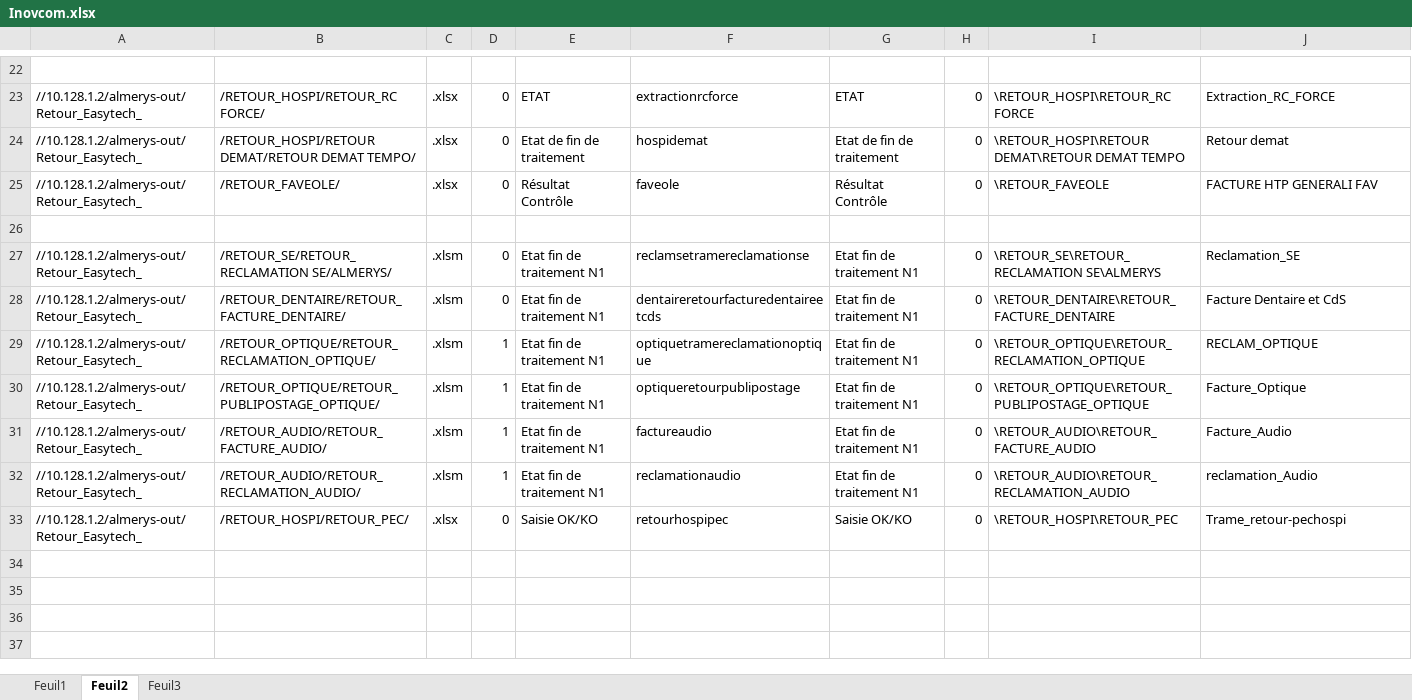
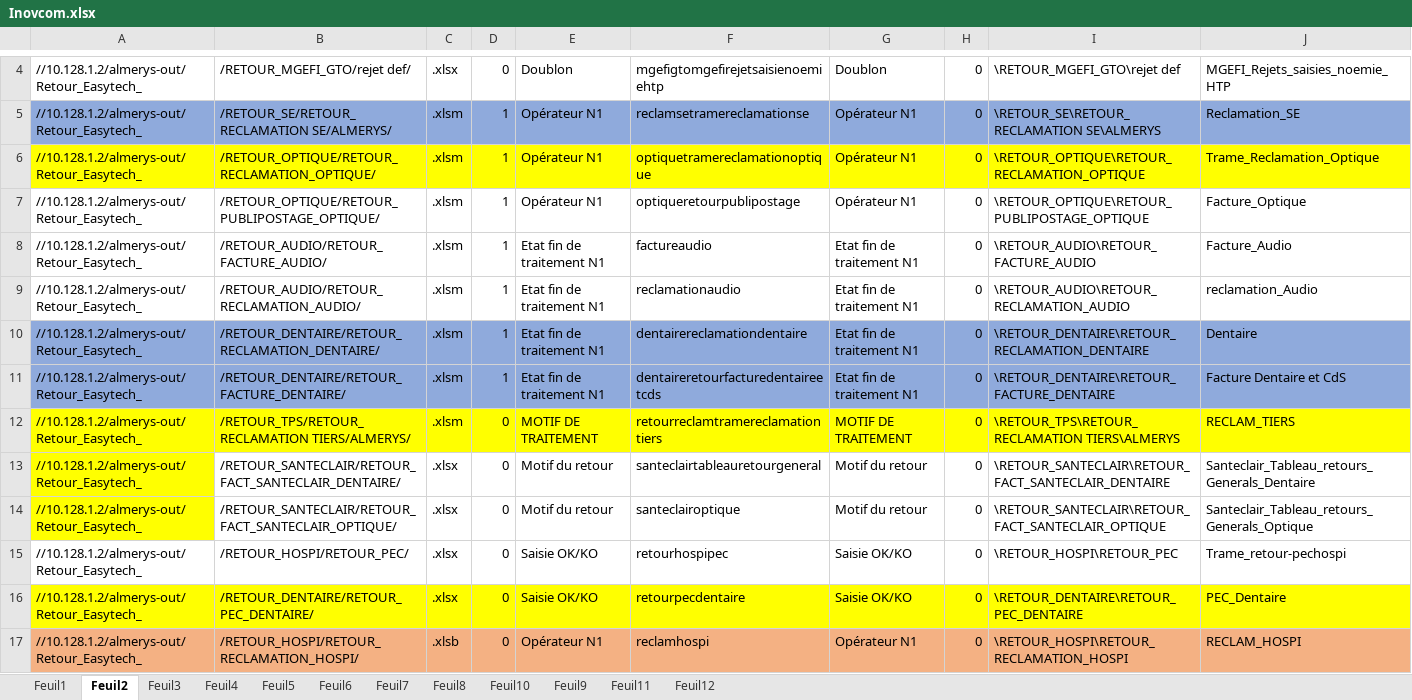
Before and after one commit to FelanaRakotoarijaona/Automatisation-reporting, an Excel workbook: Inovcom.xlsx, sheet Feuil2, drawn as a sheet; only a part is shown, gaps mark what is left out; values as stored, in another font and other column widths than the file's, no borders; removed rows and columns are numbered as before the commit, all else as after; the diff covers the shown part only; the diff names each change by its address in the sheet, - before the commit and + after, or states it on an @@ line.

Commit message:
'retour'

```diff
--- a/Inovcom.xlsx (sheet Feuil2)
+++ b/Inovcom.xlsx (sheet Feuil2)
+sheet tab: Feuil4
+sheet tab: Feuil5
+sheet tab: Feuil6
+sheet tab: Feuil7
+sheet tab: Feuil8
+sheet tab: Feuil10
+sheet tab: Feuil9
+sheet tab: Feuil11
+sheet tab: Feuil12
-row 4: (empty)
+row 4: //10.128.1.2/almerys-out/Retour_Easytech_ | /RETOUR_MGEFI_GTO/rejet def/ | .xlsx | 0 | Doublon | mgefigtomgefirejetsaisienoemiehtp | Doublon | 0 | \RETOUR_MGEFI_GTO\rejet def | MGEFI_Rejets_saisies_noemie_HTP
-row 23: //10.128.1.2/almerys-out/Retour_Easytech_ | /RETOUR_HOSPI/RETOUR_RC FORCE/ | .xlsx | 0 | ETAT | extractionrcforce | ETAT | 0 | \RETOUR_HOSPI\RETOUR_RC FORCE | Extraction_RC_FORCE
-row 24: //10.128.1.2/almerys-out/Retour_Easytech_ | /RETOUR_HOSPI/RETOUR DEMAT/RETOUR DEMAT TEMPO/ | .xlsx | 0 | Etat de fin de traitement | hospidemat | Etat de fin de traitement | 0 | \RETOUR_HOSPI\RETOUR DEMAT\RETOUR DEMAT TEMPO | Retour demat
-row 25: //10.128.1.2/almerys-out/Retour_Easytech_ | /RETOUR_FAVEOLE/ | .xlsx | 0 | Résultat Contrôle | faveole | Résultat Contrôle | 0 | \RETOUR_FAVEOLE | FACTURE HTP GENERALI FAV
-row 26: (empty)
-A5:J5 fill: none
+A5:J5 fill: #8FAADC
-D5: 0
+D5: 1
-E5: Etat fin de traitement N1
+E5: Opérateur N1
-G5: Etat fin de traitement N1
+G5: Opérateur N1
-row 28: //10.128.1.2/almerys-out/Retour_Easytech_ | /RETOUR_DENTAIRE/RETOUR_FACTURE_DENTAIRE/ | .xlsm | 0 | Etat fin de traitement N1 | dentaireretourfacturedentaireetcds | Etat fin de traitement N1 | 0 | \RETOUR_DENTAIRE\RETOUR_FACTURE_DENTAIRE | Facture Dentaire et CdS
-A6:J6 fill: none
+A6:J6 fill: #FFFF00
-E6:E7: Etat fin de traitement N1
+E6:E7: Opérateur N1
-G6:G7: Etat fin de traitement N1
+G6:G7: Opérateur N1
-J6: RECLAM_OPTIQUE
+J6: Trame_Reclamation_Optique
+row 10: //10.128.1.2/almerys-out/Retour_Easytech_ | /RETOUR_DENTAIRE/RETOUR_RECLAMATION_DENTAIRE/ | .xlsm | 1 | Etat fin de traitement N1 | dentairereclamationdentaire | Etat fin de traitement N1 | 0 | \RETOUR_DENTAIRE\RETOUR_RECLAMATION_DENTAIRE | Dentaire
+row 11: //10.128.1.2/almerys-out/Retour_Easytech_ | /RETOUR_DENTAIRE/RETOUR_FACTURE_DENTAIRE/ | .xlsm | 1 | Etat fin de traitement N1 | dentaireretourfacturedentaireetcds | Etat fin de traitement N1 | 0 | \RETOUR_DENTAIRE\RETOUR_FACTURE_DENTAIRE | Facture Dentaire et CdS
+row 12: //10.128.1.2/almerys-out/Retour_Easytech_ | /RETOUR_TPS/RETOUR_RECLAMATION TIERS/ALMERYS/ | .xlsm | 0 | MOTIF DE TRAITEMENT | retourreclamtramereclamationtiers | MOTIF DE TRAITEMENT | 0 | \RETOUR_TPS\RETOUR_RECLAMATION TIERS\ALMERYS | RECLAM_TIERS
+row 13: //10.128.1.2/almerys-out/Retour_Easytech_ | /RETOUR_SANTECLAIR/RETOUR_FACT_SANTECLAIR_DENTAIRE/ | .xlsx | 0 | Motif du retour | santeclairtableauretourgeneral | Motif du retour | 0 | \RETOUR_SANTECLAIR\RETOUR_FACT_SANTECLAIR_DENTAIRE | Santeclair_Tableau_retours_Generals_Dentaire
+row 14: //10.128.1.2/almerys-out/Retour_Easytech_ | /RETOUR_SANTECLAIR/RETOUR_FACT_SANTECLAIR_OPTIQUE/ | .xlsx | 0 | Motif du retour | santeclairoptique | Motif du retour | 0 | \RETOUR_SANTECLAIR\RETOUR_FACT_SANTECLAIR_OPTIQUE | Santeclair_Tableau_retours_Generals_Optique
+row 16: //10.128.1.2/almerys-out/Retour_Easytech_ | /RETOUR_DENTAIRE/RETOUR_PEC_DENTAIRE/ | .xlsx | 0 | Saisie OK/KO | retourpecdentaire | Saisie OK/KO | 0 | \RETOUR_DENTAIRE\RETOUR_PEC_DENTAIRE | PEC_Dentaire
+row 17: //10.128.1.2/almerys-out/Retour_Easytech_ | /RETOUR_HOSPI/RETOUR_RECLAMATION_HOSPI/ | .xlsb | 0 | Opérateur N1 | reclamhospi | Opérateur N1 | 0 | \RETOUR_HOSPI\RETOUR_RECLAMATION_HOSPI | RECLAM_HOSPI
```
Also changed, not shown: 18 removed rows and 30 edited cells elsewhere in this sheet, sheet Feuil1, sheet Feuil3, 19 other files.
